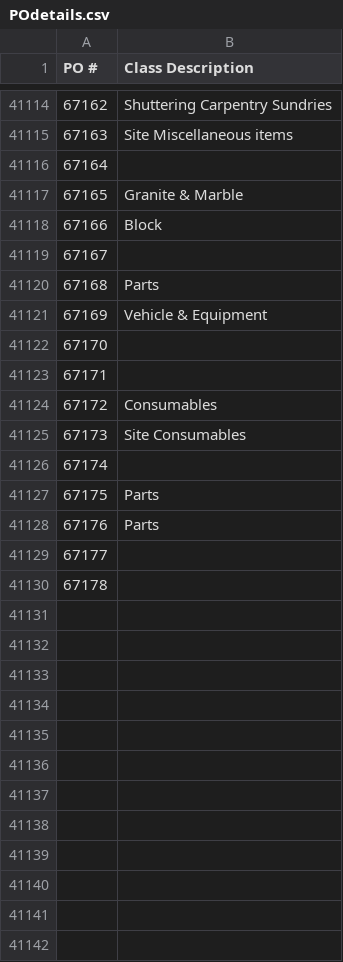
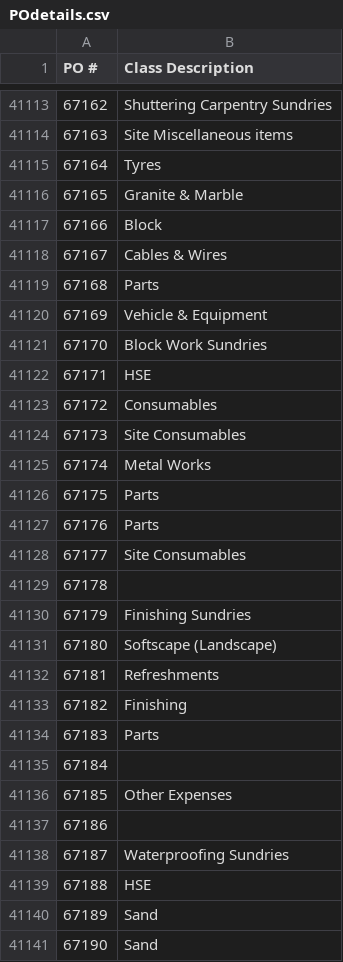
Before and after one commit to DC-database/hub, a CSV file: POdetails.csv, drawn as a sheet; only a part is shown, gaps mark what is left out; the diff covers the shown part only.

Commit message:
Add files via upload

```diff
--- a/POdetails.csv
+++ b/POdetails.csv
@@ -41115,16 +41114,28 @@ PO #,Class Description
 67163,Site Miscellaneous items
-67164,
+67164,Tyres
 67165,Granite & Marble
 67166,Block
-67167,
+67167,Cables & Wires
 67168,Parts
 67169,Vehicle & Equipment
-67170,
-67171,
+67170,Block Work Sundries
+67171,HSE
 67172,Consumables
 67173,Site Consumables
-67174,
+67174,Metal Works
 67175,Parts
 67176,Parts
-67177,
+67177,Site Consumables
 67178,
+67179,Finishing Sundries
+67180,Softscape (Landscape)
+67181,Refreshments
+67182,Finishing
+67183,Parts
+67184,
+67185,Other Expenses
+67186,
+67187,Waterproofing Sundries
+67188,HSE
+67189,Sand
+67190,Sand
```
Also changed, not shown: 46 added rows, 1 removed row and 3 edited cells elsewhere in this file.
